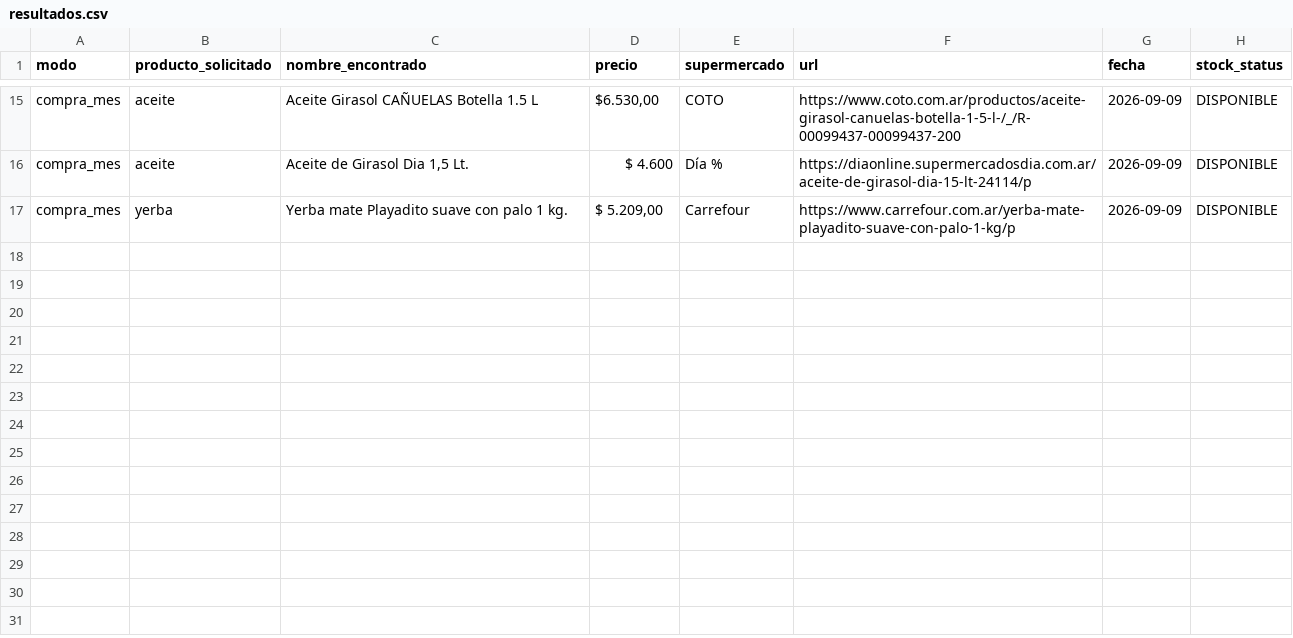
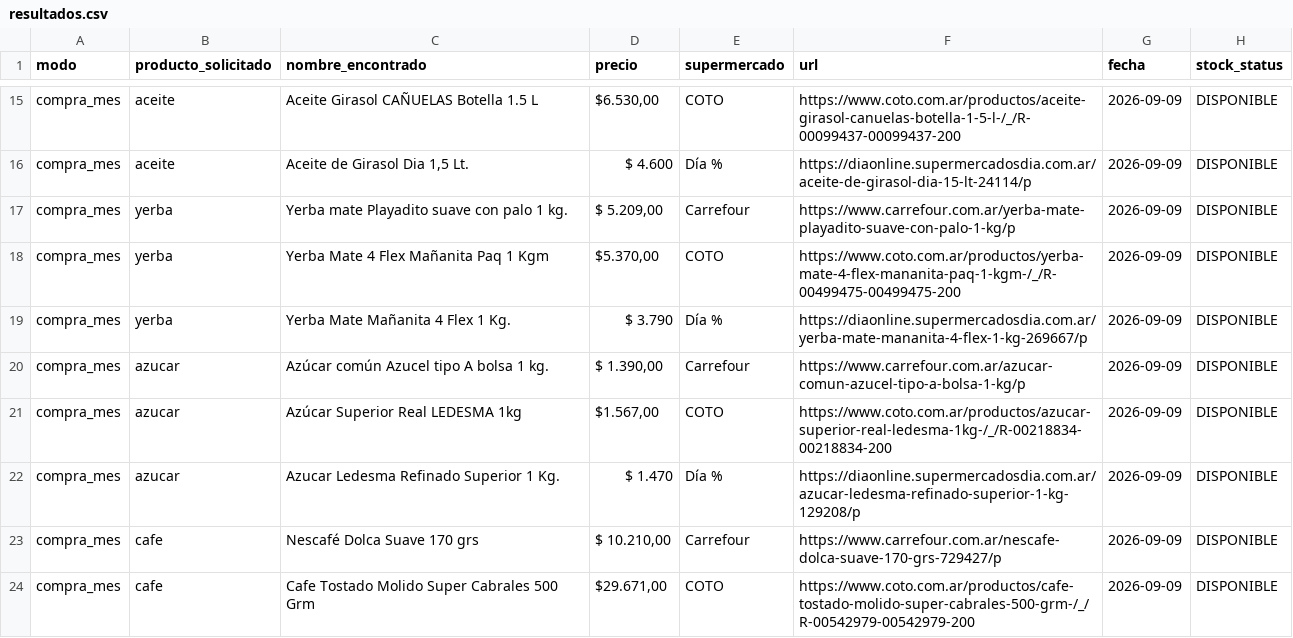
Before and after one commit to SantiagoAllaud/Rpa-grupo-1, a CSV file: resultados.csv, drawn as a sheet; only a part is shown, gaps mark what is left out.

Commit message:
Update: Agregar registros recientes a resultados.csv

```diff
--- a/resultados.csv
+++ b/resultados.csv
@@ -17 +17,8 @@ compra_mes,aceite,"Aceite de Girasol Dia 1,5 Lt.",$ 4.600,Día %,https://diaonli
 compra_mes,yerba,Yerba mate Playadito suave con palo 1 kg.,"$ 5.209,00",Carrefour,https://www.carrefour.com.ar/yerba-mate-playadito-suave-con-palo-1-kg/p,2026-09-09,DISPONIBLE
+compra_mes,yerba,Yerba Mate 4 Flex Mañanita Paq 1 Kgm,"$5.370,00",COTO,https://www.coto.com.ar/productos/yerba-mate-4-flex-mananita-paq-1-kgm-/_/R-00499475-00499475-200,2026-09-09,DISPONIBLE
+compra_mes,yerba,Yerba Mate Mañanita 4 Flex 1 Kg.,$ 3.790,Día %,https://diaonline.supermercadosdia.com.ar/yerba-mate-mananita-4-flex-1-kg-269667/p,2026-09-09,DISPONIBLE
+compra_mes,azucar,Azúcar común Azucel tipo A bolsa 1 kg.,"$ 1.390,00",Carrefour,https://www.carrefour.com.ar/azucar-comun-azucel-tipo-a-bolsa-1-kg/p,2026-09-09,DISPONIBLE
+compra_mes,azucar,Azúcar Superior Real LEDESMA 1kg,"$1.567,00",COTO,https://www.coto.com.ar/productos/azucar-superior-real-ledesma-1kg-/_/R-00218834-00218834-200,2026-09-09,DISPONIBLE
+compra_mes,azucar,Azucar Ledesma Refinado Superior 1 Kg.,$ 1.470,Día %,https://diaonline.supermercadosdia.com.ar/azucar-ledesma-refinado-superior-1-kg-129208/p,2026-09-09,DISPONIBLE
+compra_mes,cafe,Nescafé Dolca Suave 170 grs,"$ 10.210,00",Carrefour,https://www.carrefour.com.ar/nescafe-dolca-suave-170-grs-729427/p,2026-09-09,DISPONIBLE
+compra_mes,cafe,Cafe Tostado Molido Super Cabrales 500 Grm,"$29.671,00",COTO,https://www.coto.com.ar/productos/cafe-tostado-molido-super-cabrales-500-grm-/_/R-00542979-00542979-200,2026-09-09,DISPONIBLE
```
